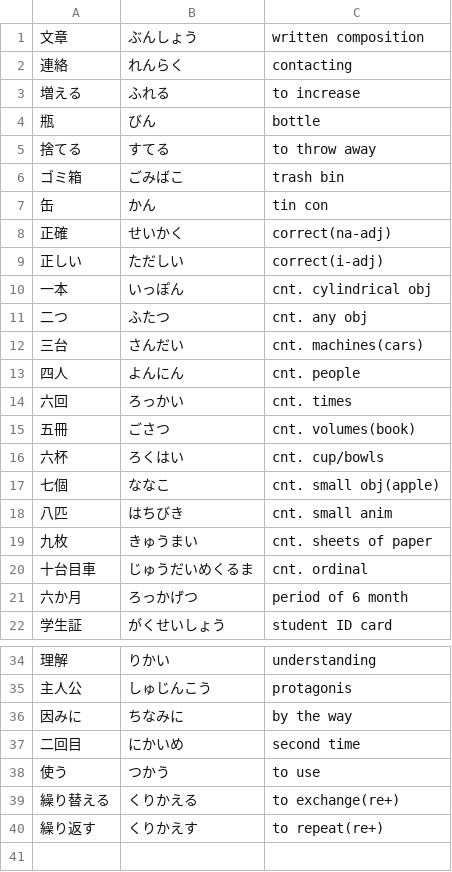
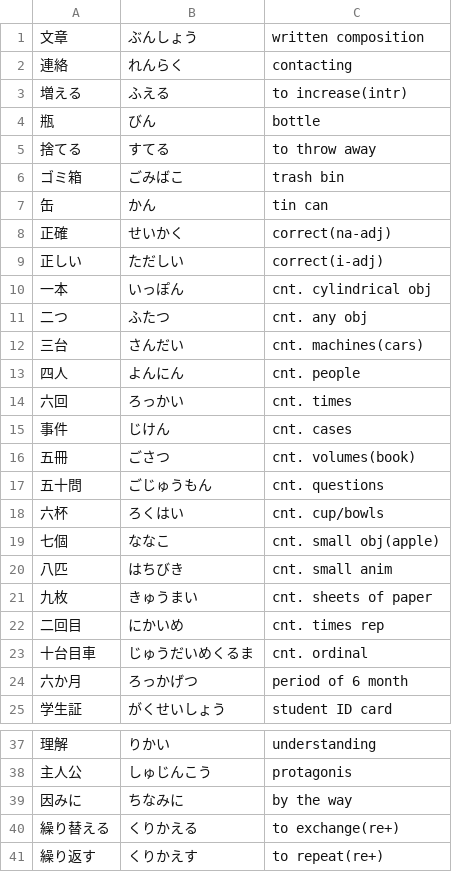
Before and after one commit to User65-87-11/kotoba_bot_random_kanji, a CSV file: data/decks/jlpt_n4_add.csv, drawn as a sheet; only a part is shown, gaps mark what is left out.

```diff
--- a/data/decks/jlpt_n4_add.csv
+++ b/data/decks/jlpt_n4_add.csv
@@ -2,3 +2,3 @@
 連絡,れんらく,contacting
-増える,ふれる,to increase
+増える,ふえる,to increase(intr)
 瓶,びん,bottle
@@ -6,3 +6,3 @@
 ゴミ箱,ごみばこ,trash bin
-缶,かん,tin con
+缶,かん,tin can
 正確,せいかく,correct(na-adj)
@@ -14,3 +14,5 @@
 六回,ろっかい,cnt. times
+事件,じけん,cnt. cases
 五冊,ごさつ,cnt. volumes(book)
+五十問,ごじゅうもん,cnt. questions
 六杯,ろくはい,cnt. cup/bowls
@@ -19,2 +21,3 @@
 九枚,きゅうまい,cnt. sheets of paper
+二回目,にかいめ,cnt. times rep
 十台目車,じゅうだいめくるま,cnt. ordinal
@@ -36,4 +39,2 @@
 因みに,ちなみに,by the way
-二回目,にかいめ,second time
-使う,つかう,to use
 繰り替える,くりかえる,to exchange(re+)
```
Also changed, not shown: data/decks/linguistic.csv, data/decks/minna01.csv, 7 other files.
